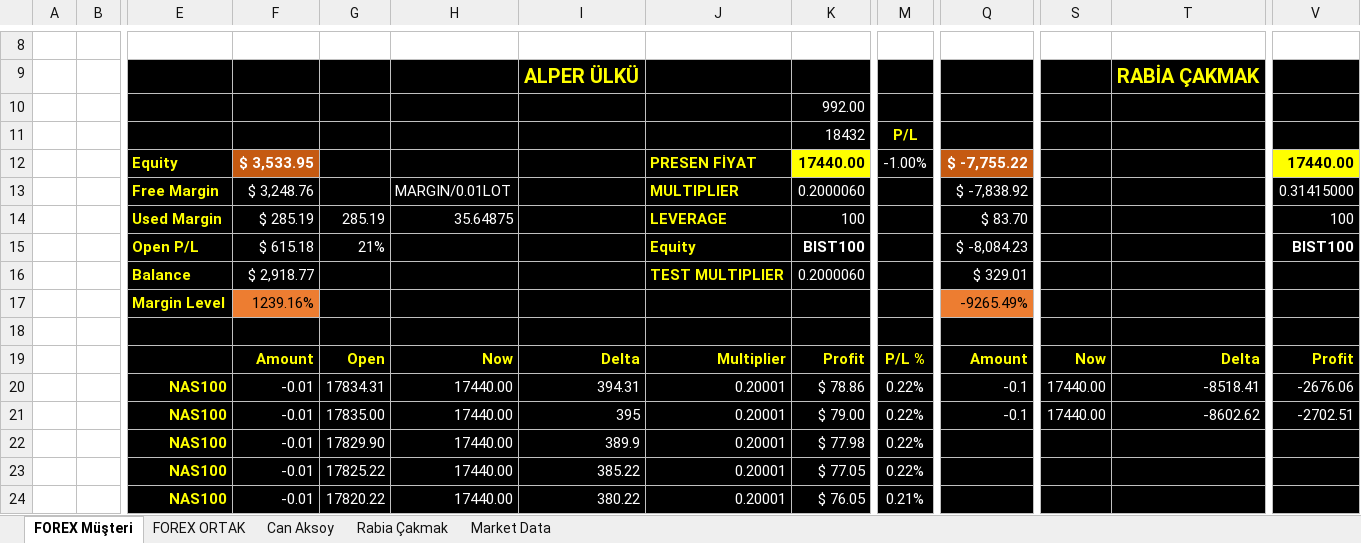
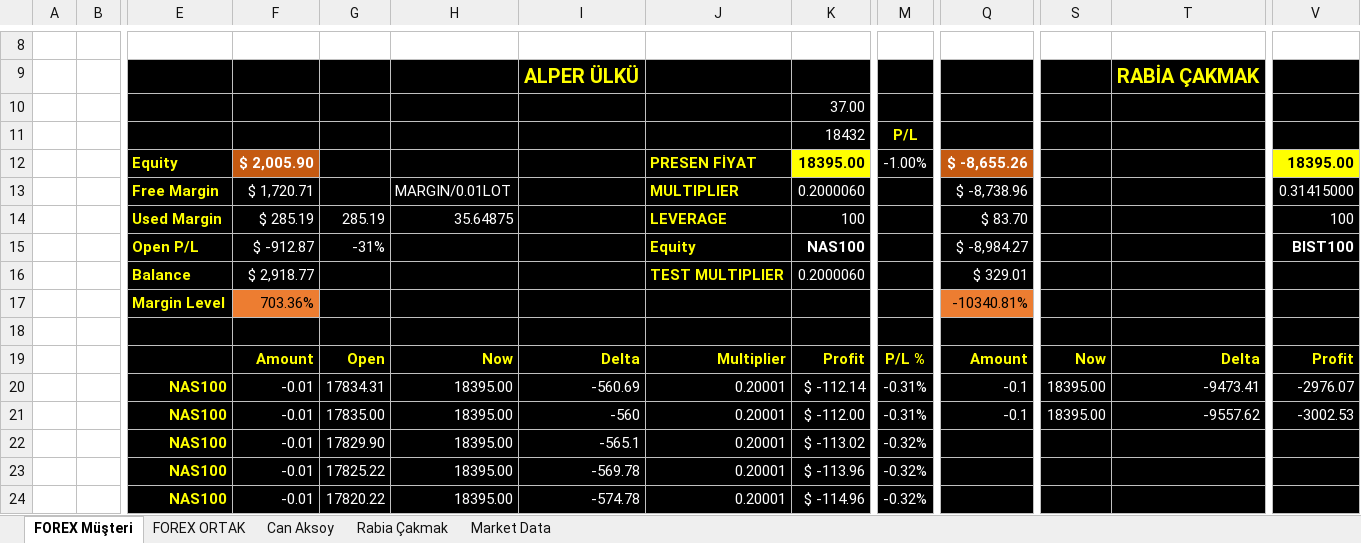
Before and after one commit to MarkovMarkowitz/MarkovMarkowitzV2, an Excel workbook: XLS-CSV/MM_MarginCalculator_v2.xlsx, sheet FOREX Müşteri, drawn as a sheet; only a part is shown, gaps mark what is left out; values as stored, in another font and other column widths than the file's, no borders; the diff covers the shown part only; the diff names each change by its address in the sheet, - before the commit and + after, or states it on an @@ line.

Commit message:
Update MM_MarginCalculator_v2.xlsx

```diff
--- a/XLS-CSV/MM_MarginCalculator_v2.xlsx (sheet FOREX Müşteri)
+++ b/XLS-CSV/MM_MarginCalculator_v2.xlsx (sheet FOREX Müşteri)
-K10: 992.00
+K10: 37.00
-F12: $ 3,533.95
+F12: $ 2,005.90
-K12: 17440.00
+K12: 18395.00
-Q12: $ -7,755.22
+Q12: $ -8,655.26
-V12: 17440.00
+V12: 18395.00
-F13: $ 3,248.76
+F13: $ 1,720.71
-Q13: $ -7,838.92
+Q13: $ -8,738.96
-F15: $ 615.18
+F15: $ -912.87
-G15: 21%
+G15: -31%
-K15: BIST100
+K15: NAS100
-Q15: $ -8,084.23
+Q15: $ -8,984.27
-F17: 1239.16%
+F17: 703.36%
-Q17: -9265.49%
+Q17: -10340.81%
-H20:H24: 17440.00
+H20:H24: 18395.00
-I20: 394.31
+I20: -560.69
-K20: $ 78.86
+K20: $ -112.14
-M20:M21: 0.22%
+M20:M21: -0.31%
-S20:S21: 17440.00
+S20:S21: 18395.00
-T20: -8518.41
+T20: -9473.41
-V20: -2676.06
+V20: -2976.07
-I21: 395
+I21: -560
-K21: $ 79.00
+K21: $ -112.00
-T21: -8602.62
+T21: -9557.62
-V21: -2702.51
+V21: -3002.53
-I22: 389.9
+I22: -565.1
-K22: $ 77.98
+K22: $ -113.02
-M22:M23: 0.22%
+M22:M23: -0.32%
-I23: 385.22
+I23: -569.78
-K23: $ 77.05
+K23: $ -113.96
-I24: 380.22
+I24: -574.78
-K24: $ 76.05
+K24: $ -114.96
-M24: 0.21%
+M24: -0.32%
```
Also changed, not shown: 42 edited cells elsewhere in this sheet.
